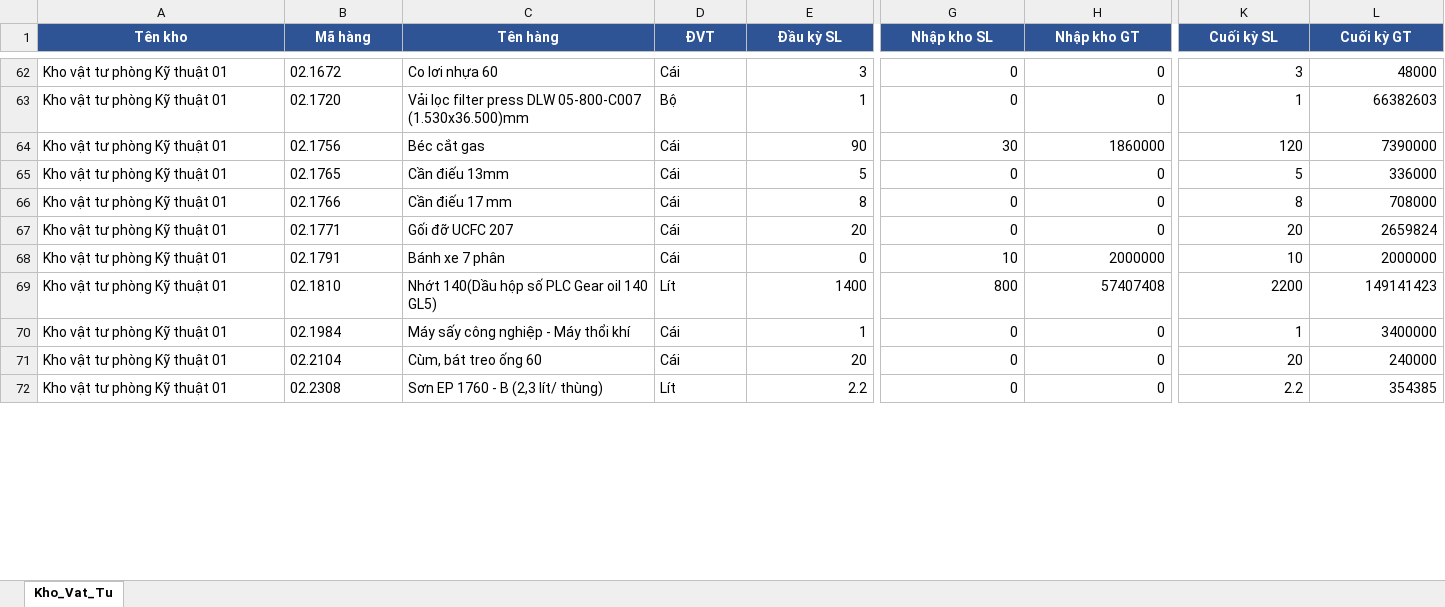
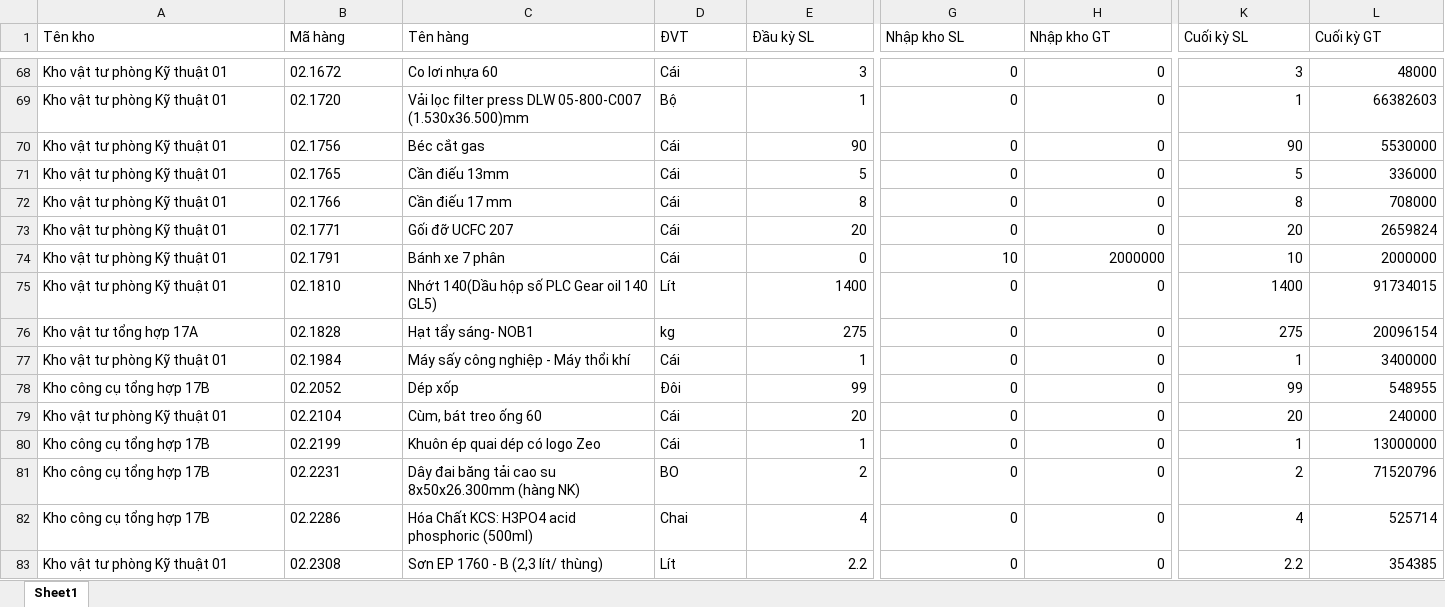
Before and after one commit to phongktcfc-tech/quanlyvattukythuatCFC, an Excel workbook: Master_Inventory/Master_Inventory.xlsx, sheet Sheet1, drawn as a sheet; only a part is shown, gaps mark what is left out; values as stored, in another font and other column widths than the file's, no borders; addresses are those after the commit; rows hold the shown columns only; the diff covers the shown part only; the diff names each change by its address in the sheet, - before the commit and + after, or states it on an @@ line.

```diff
--- a/Master_Inventory/Master_Inventory.xlsx (sheet Sheet1)
+++ b/Master_Inventory/Master_Inventory.xlsx (sheet Sheet1)
-sheet tab: Kho_Vat_Tu
+sheet tab: Sheet1
@@ A1:L1 fill: #2F5496 → none, bold: on → off, text colour: #FFFFFF → black, alignment: center → left @@
-G70 (Nhập kho SL): 30
+G70 (Nhập kho SL): 0
-H70 (Nhập kho GT): 1860000
+H70 (Nhập kho GT): 0
-K70 (Cuối kỳ SL): 120
+K70 (Cuối kỳ SL): 90
-L70 (Cuối kỳ GT): 7390000
+L70 (Cuối kỳ GT): 5530000
-G75 (Nhập kho SL): 800
+G75 (Nhập kho SL): 0
-H75 (Nhập kho GT): 57407408
+H75 (Nhập kho GT): 0
-K75 (Cuối kỳ SL): 2200
+K75 (Cuối kỳ SL): 1400
-L75 (Cuối kỳ GT): 149141423
+L75 (Cuối kỳ GT): 91734015
+row 76: Kho vật tư tổng hợp 17A | 02.1828 | Hạt tẩy sáng- NOB1 | kg | 275 | 0 | 0 | 275 | 20096154
+row 78: Kho công cụ tổng hợp 17B | 02.2052 | Dép xốp | Đôi | 99 | 0 | 0 | 99 | 548955
+row 80: Kho công cụ tổng hợp 17B | 02.2199 | Khuôn ép quai dép có logo Zeo | Cái | 1 | 0 | 0 | 1 | 13000000
+row 81: Kho công cụ tổng hợp 17B | 02.2231 | Dây đai băng tải cao su 8x50x26.300mm (hàng NK) | BO | 2 | 0 | 0 | 2 | 71520796
+row 82: Kho công cụ tổng hợp 17B | 02.2286 | Hóa Chất KCS: H3PO4 acid phosphoric (500ml) | Chai | 4 | 0 | 0 | 4 | 525714
```
Also changed, not shown: 87 added rows, 1 removed row, 346 edited cells and cell formats elsewhere in this sheet, 1 other file.
